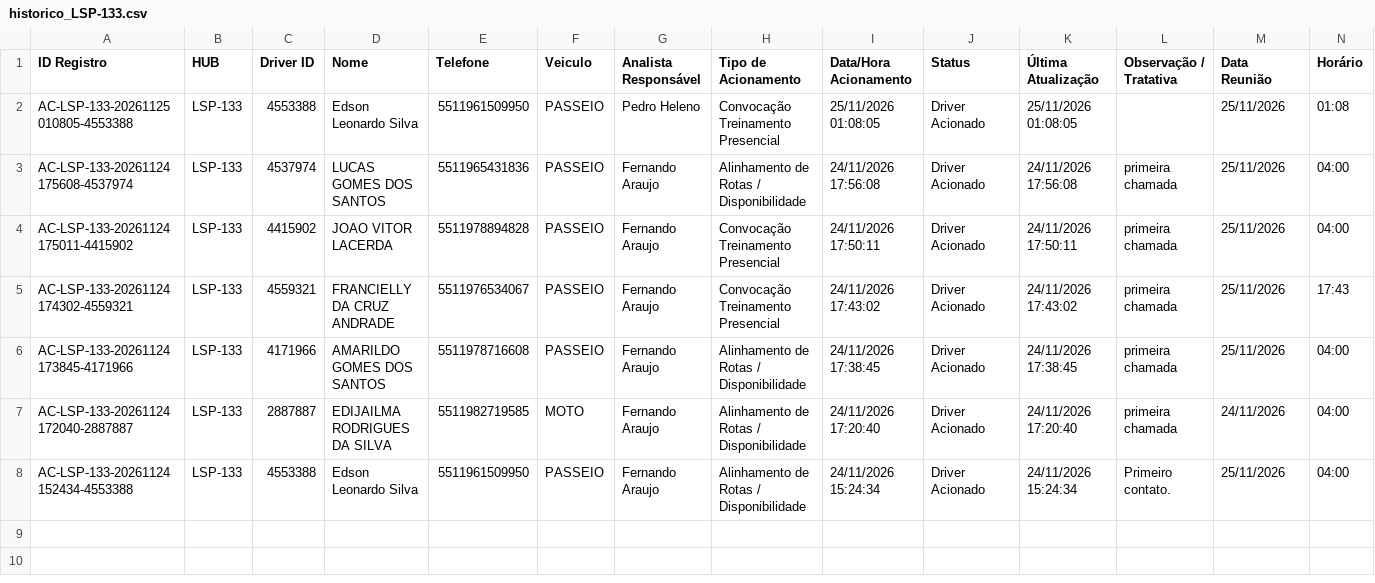
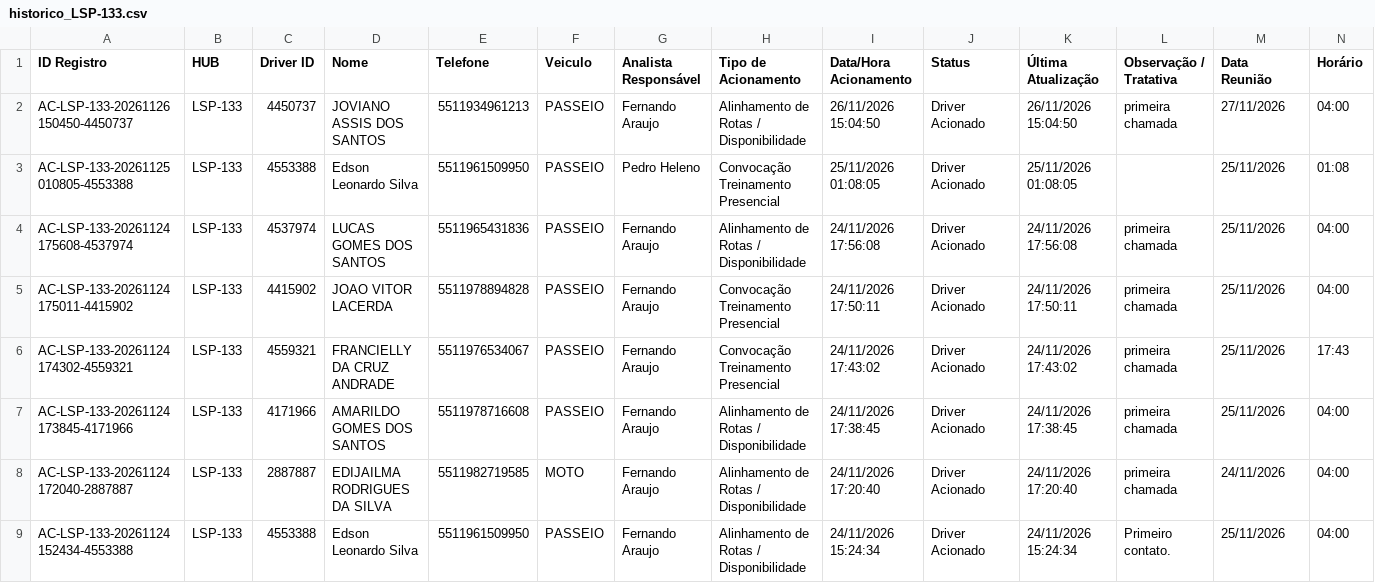
Before and after one commit to pedrohneto-netizen/ProjetoCapta-o, a CSV file: dados_hubs/LSP-133/historico_LSP-133.csv, drawn as a sheet; only a part is shown; rows hold the shown columns only; the diff names each change by its address in the sheet, - before the commit and + after, or states it on an @@ line.

Commit message:
Atualiza historico HUB LSP-133 (26/11/2026 15:04)

```diff
--- a/dados_hubs/LSP-133/historico_LSP-133.csv
+++ b/dados_hubs/LSP-133/historico_LSP-133.csv
+row 2: AC-LSP-133-20261126150450-4450737 | LSP-133 | 4450737 | JOVIANO ASSIS DOS SANTOS | 5511934961213 | PASSEIO | Fernando Araujo | Alinhamento de Rotas / Disponibilidade | 26/11/2026 15:04:50 | Driver Acionado | 26/11/2026 15:04:50 | primeira chamada | 27/11/2026 | 04:00
```
